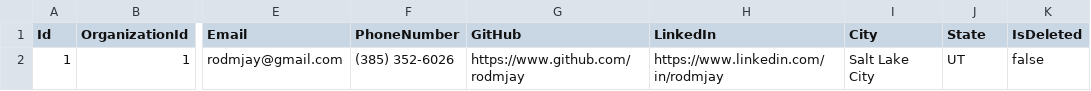
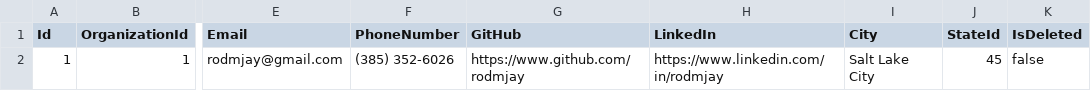
Before and after one commit to rodmjay/ResumePro, a CSV file: ResumePro/Seeding/csv/personas.csv, drawn as a sheet; only a part is shown, gaps mark what is left out; the diff names each change by its address in the sheet, - before the commit and + after, or states it on an @@ line.

Commit message:
link user to state prov

```diff
--- a/ResumePro/Seeding/csv/personas.csv
+++ b/ResumePro/Seeding/csv/personas.csv
-J1: State
+J1: StateId
-J2 (StateId): UT
+J2 (StateId): 45
```
Also changed, not shown: 38 other files.
